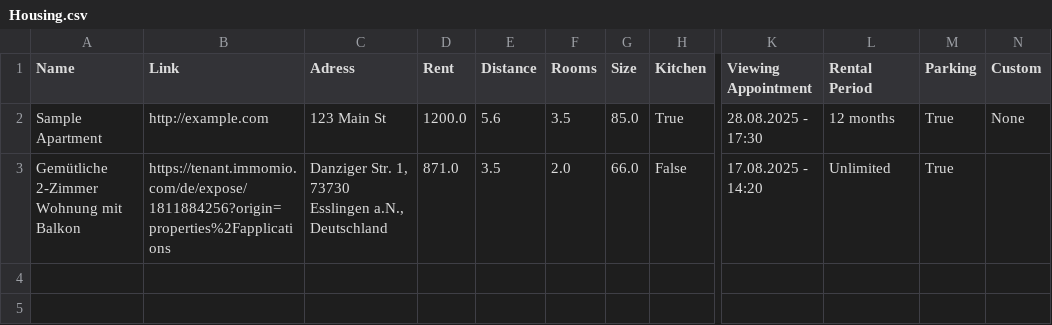
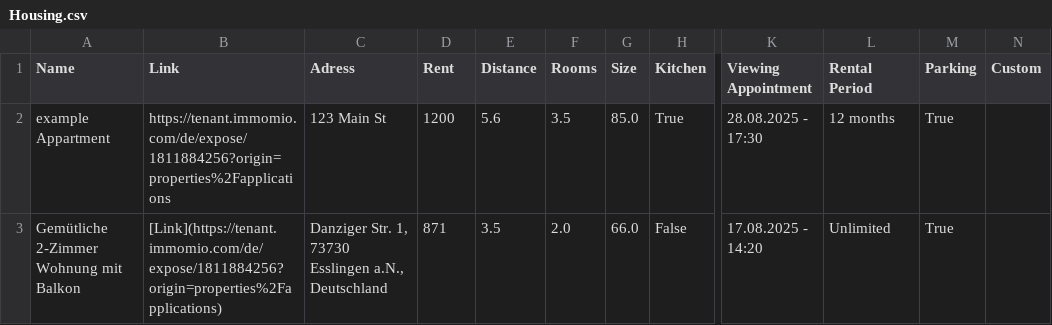
Before and after one commit to MaximilianKlein92/Apartment-Decision-helper, a CSV file: Data/Housing.csv, drawn as a sheet; only a part is shown, gaps mark what is left out; the diff names each change by its address in the sheet, - before the commit and + after, or states it on an @@ line.

Commit message:
Made the link Colum in housing clickable

```diff
--- a/Data/Housing.csv
+++ b/Data/Housing.csv
-A2 (Name): Sample Apartment
+A2 (Name): example Appartment
-B2 (Link): http://example.com
+B2 (Link): https://tenant.immomio.com/de/expose/1811884256?origin=properties%2Fapplications
-D2 (Rent): 1200.0
+D2 (Rent): 1200
-N2 (Custom): None
+N2 (Custom): (empty)
-B3 (Link): https://tenant.immomio.com/de/expose/1811884256?origin=properties%2Fapplications
+B3 (Link): [Link](https://tenant.immomio.com/de/expose/1811884256?origin=properties%2Fapplications)
-D3 (Rent): 871.0
+D3 (Rent): 871
```
Also changed, not shown: 1 other file.
